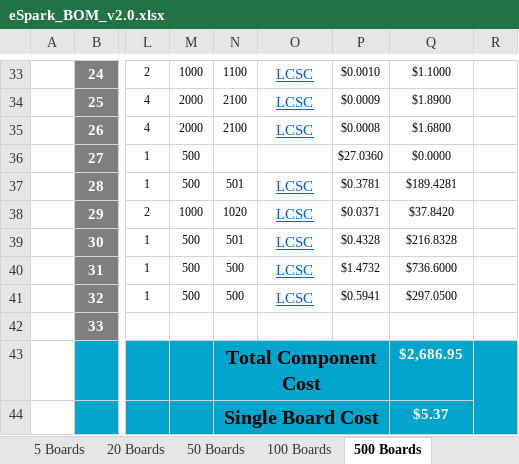
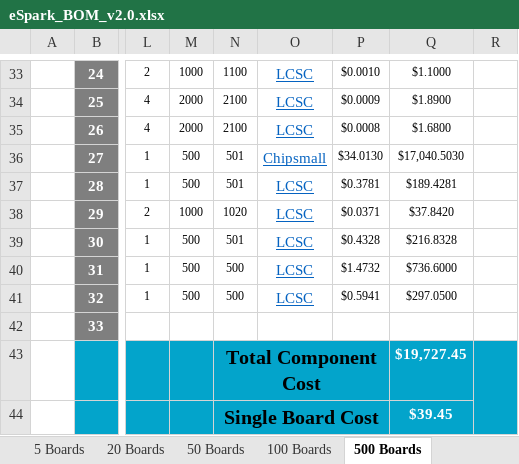
Before and after one commit to eSpark-Backup/chrisbyrd-esp32iotproduct, an Excel workbook: Design Files/LTE-Module-v2.0/BOM/eSpark_BOM_v2.0.xlsx, sheet 500 Boards, drawn as a sheet; only a part is shown, gaps mark what is left out; values as stored, in another font and other column widths than the file's, no borders; charts and pictures not drawn; the diff names each change by its address in the sheet, - before the commit and + after, or states it on an @@ line.

```diff
--- a/Design Files/LTE-Module-v2.0/BOM/eSpark_BOM_v2.0.xlsx (sheet 500 Boards)
+++ b/Design Files/LTE-Module-v2.0/BOM/eSpark_BOM_v2.0.xlsx (sheet 500 Boards)
-N36: (empty)
+N36: 501
-O36: (empty)
+O36: Chipsmall
-P36: $27.0360
+P36: $34.0130
-Q36: $0.0000
+Q36: $17,040.5030
-Q43: $2,686.95
+Q43: $19,727.45
-Q44: $5.37
+Q44: $39.45
```
Also changed, not shown: sheet 5 Boards, sheet 100 Boards, sheet 1000 Boards, sheet 20 Boards, sheet 50 Boards.
